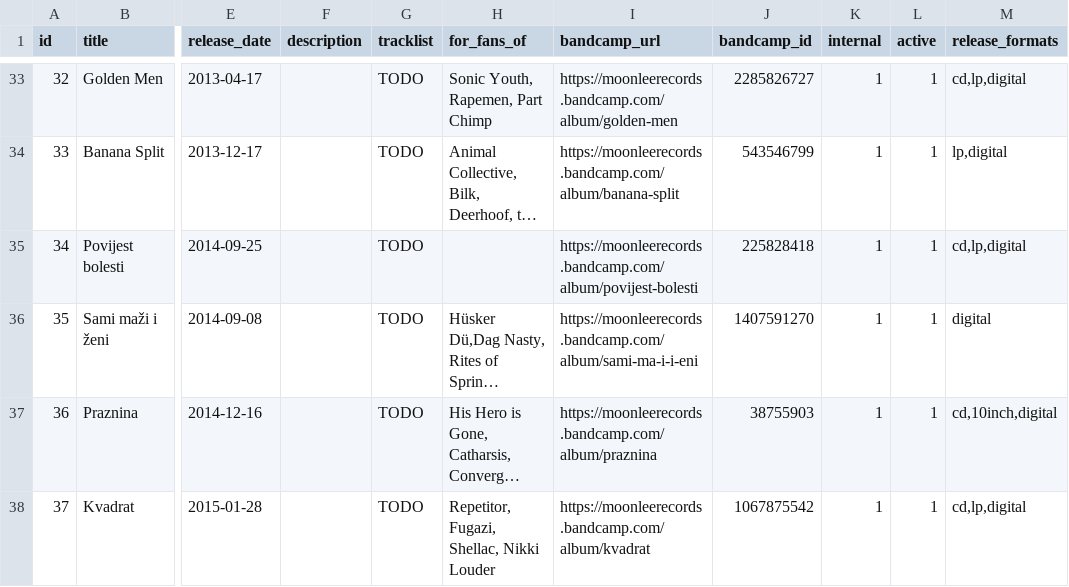
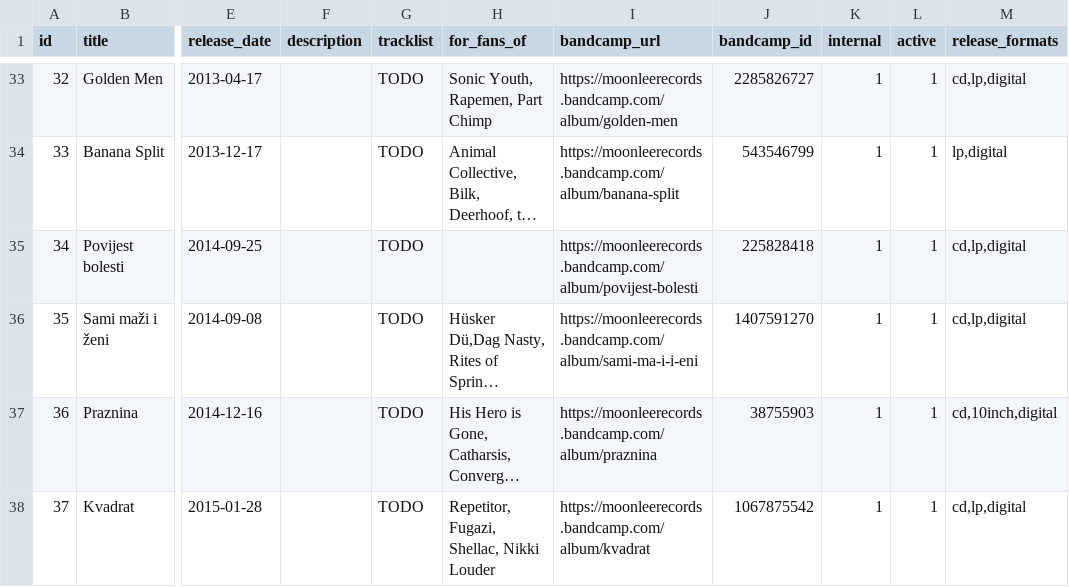
Before and after one commit to moonleerecords/moonlee-website, a CSV file: lib/seeds/releases.csv, drawn as a sheet; only a part is shown, gaps mark what is left out; long unchanged cells end in …; the diff names each change by its address in the sheet, - before the commit and + after, or states it on an @@ line.

```diff
--- a/lib/seeds/releases.csv
+++ b/lib/seeds/releases.csv
-M36 (release_formats): digital
+M36 (release_formats): cd,lp,digital
```
Also changed, not shown: lib/seeds/artists.csv, 16 other files.
